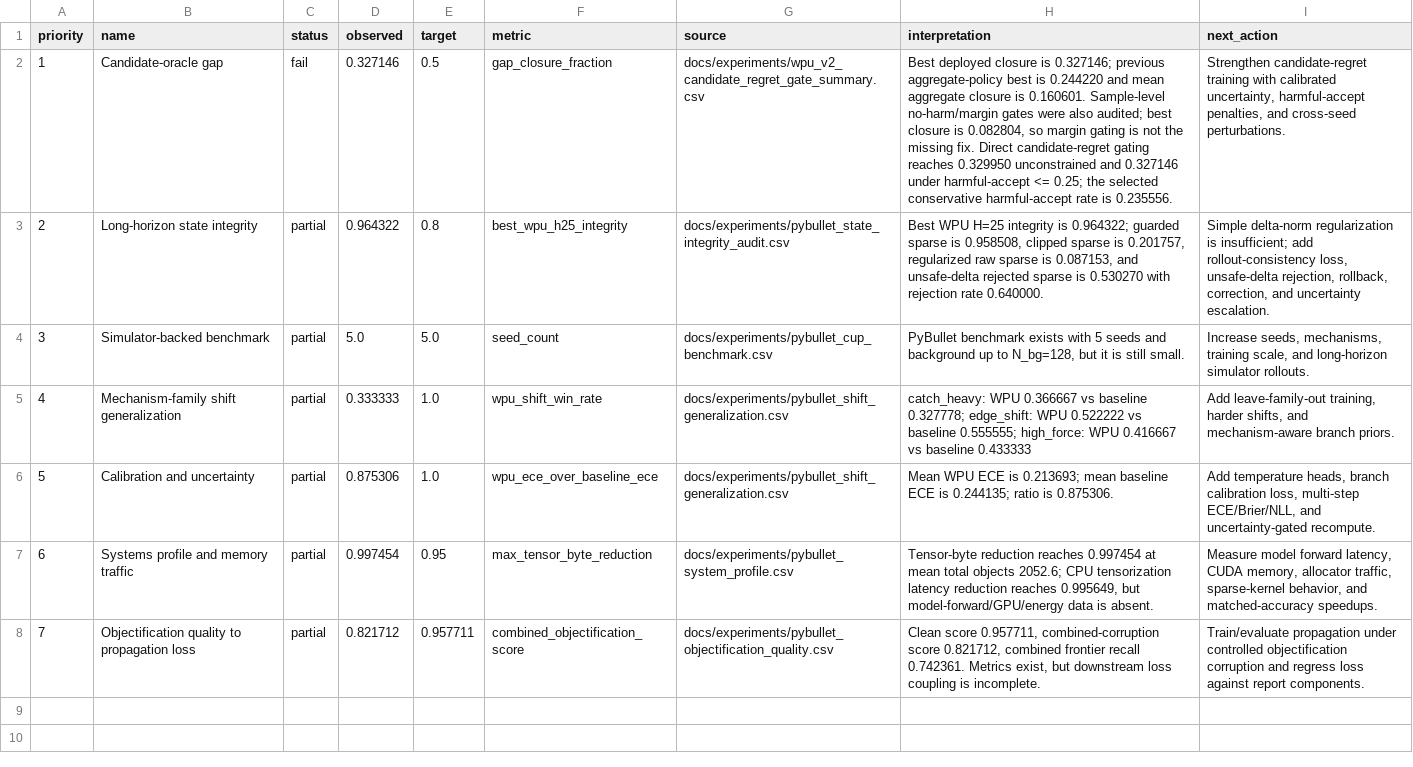
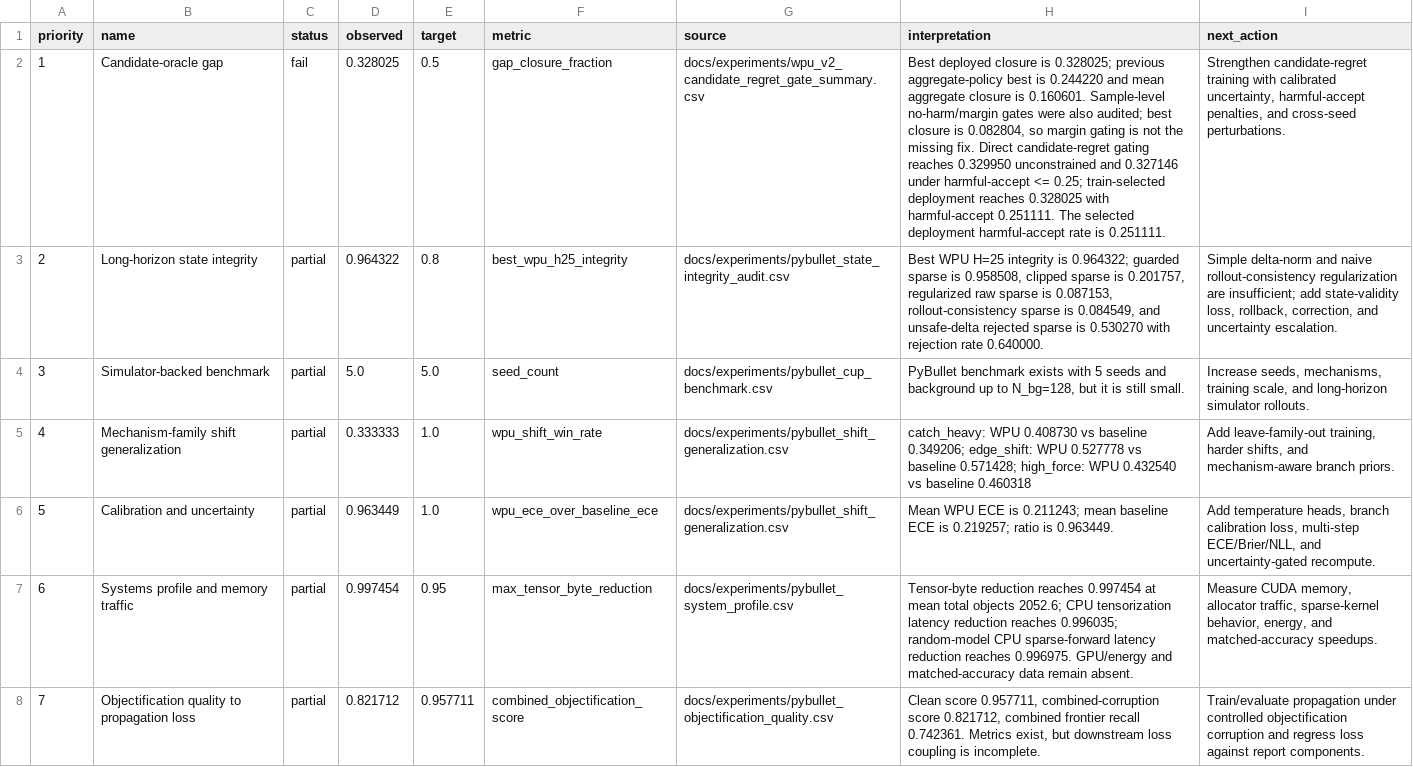
Before and after one commit to eljja/WPU, a CSV file: docs/experiments/wpu_v2_priority_dashboard.csv, drawn as a sheet; the diff names each change by its address in the sheet, - before the commit and + after, or states it on an @@ line.

```diff
--- a/docs/experiments/wpu_v2_priority_dashboard.csv
+++ b/docs/experiments/wpu_v2_priority_dashboard.csv
-D2 (observed): 0.327146
+D2 (observed): 0.328025
-H2 (interpretation): …closure is 0.327146; previous aggregate-policy best is 0.244220 and mean aggregate closure is 0.160601. Sample-level no-harm/margin gates were also audited; best closure is 0.082804, so margin gating is not the missing fix. Direct candidate-regret gating reaches 0.329950 unconstrained and 0.327146 under harmful-accept <= 0.25; the selected conservative harmful-accept rate is 0.235556.
+H2 (interpretation): …closure is 0.328025; previous aggregate-policy best is 0.244220 and mean aggregate closure is 0.160601. Sample-level no-harm/margin gates were also audited; best closure is 0.082804, so margin gating is not the missing fix. Direct candidate-regret gating reaches 0.329950 unconstrained and 0.327146 under harmful-accept <= 0.25; train-selected deployment reaches 0.328025 with harmful-accept 0.251111. The selected deployment harmful-accept rate is 0.251111.
-H3 (interpretation): …is 0.087153, and unsafe-delta…
+H3 (interpretation): …is 0.087153, rollout-consistency sparse is 0.084549, and unsafe-delta…
-I3 (next_action): Simple delta-norm regularization is insufficient; add rollout-consistency loss, unsafe-delta rejection, rollback, correction,…
+I3 (next_action): Simple delta-norm and naive rollout-consistency regularization are insufficient; add state-validity loss, rollback, correction,…
-H5 (interpretation): catch_heavy: WPU 0.366667 vs baseline 0.327778; edge_shift: WPU 0.522222 vs baseline 0.555555; high_force: WPU 0.416667 vs baseline 0.433333
+H5 (interpretation): catch_heavy: WPU 0.408730 vs baseline 0.349206; edge_shift: WPU 0.527778 vs baseline 0.571428; high_force: WPU 0.432540 vs baseline 0.460318
-D6 (observed): 0.875306
+D6 (observed): 0.963449
-H6 (interpretation): …ECE is 0.213693; mean baseline ECE is 0.244135; ratio is 0.875306.
+H6 (interpretation): …ECE is 0.211243; mean baseline ECE is 0.219257; ratio is 0.963449.
-H7 (interpretation): …reduction reaches 0.995649, but model-forward/GPU/energy data is absent.
+H7 (interpretation): …reduction reaches 0.996035; random-model CPU sparse-forward latency reduction reaches 0.996975. GPU/energy and matched-accuracy data remain absent.
-I7 (next_action): Measure model forward latency, CUDA memory, allocator traffic, sparse-kernel behavior, and matched-accuracy…
+I7 (next_action): Measure CUDA memory, allocator traffic, sparse-kernel behavior, energy, and matched-accuracy…
```
Also changed, not shown: docs/experiments/pybullet_shift_generalization.csv, docs/experiments/pybullet_state_integrity_audit.csv, 29 other files.
